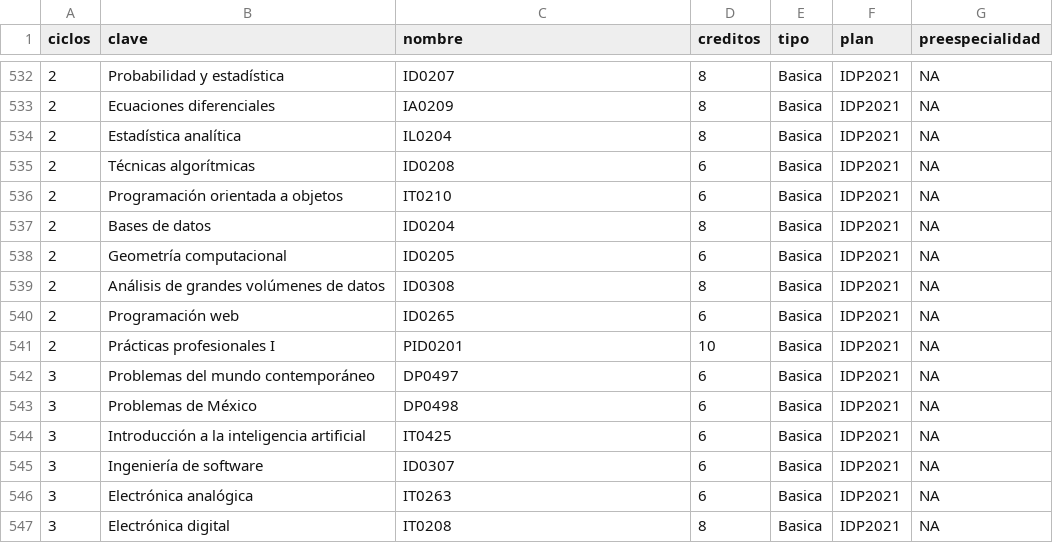
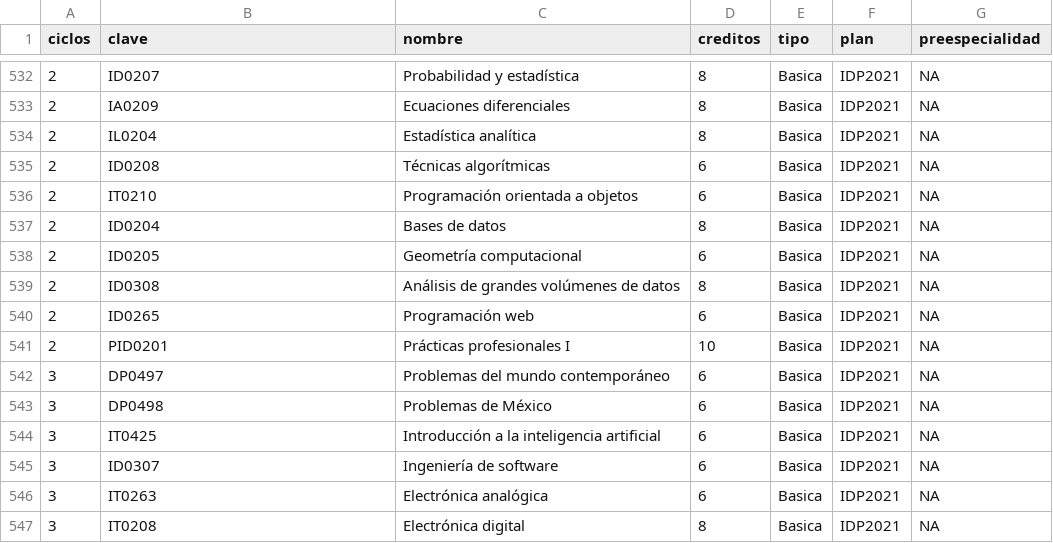
Before and after one commit to Eddie2809/Recomendaci-n-de-cargas-acad-micas-basado-en-optimizaci-n-multiobjetivo, a CSV file: asignaturas2.csv, drawn as a sheet; only a part is shown, gaps mark what is left out; the diff covers the shown part only.

```diff
--- a/asignaturas2.csv
+++ b/asignaturas2.csv
@@ -532,16 +532,16 @@ ciclos,clave,nombre,creditos,tipo,plan,preespecialidad
-2,Probabilidad y estadística,ID0207,8,Basica,IDP2021,NA
-2,Ecuaciones diferenciales,IA0209 ,8,Basica,IDP2021,NA
-2,Estadística analítica,IL0204,8,Basica,IDP2021,NA
-2,Técnicas algorítmicas,ID0208,6,Basica,IDP2021,NA
-2,Programación orientada a objetos,IT0210,6,Basica,IDP2021,NA
-2,Bases de datos,ID0204,8,Basica,IDP2021,NA
-2,Geometría computacional,ID0205,6,Basica,IDP2021,NA
-2,Análisis de grandes volúmenes de datos,ID0308,8,Basica,IDP2021,NA
-2,Programación web,ID0265,6,Basica,IDP2021,NA
-2,Prácticas profesionales I,PID0201,10,Basica,IDP2021,NA
-3,Problemas del mundo contemporáneo,DP0497,6,Basica,IDP2021,NA
-3,Problemas de México,DP0498,6,Basica,IDP2021,NA
-3,Introducción a la inteligencia artificial,IT0425,6,Basica,IDP2021,NA
-3,Ingeniería de software,ID0307,6,Basica,IDP2021,NA
-3,Electrónica analógica,IT0263,6,Basica,IDP2021,NA
-3,Electrónica digital,IT0208,8,Basica,IDP2021,NA
+2,ID0207,Probabilidad y estadística,8,Basica,IDP2021,NA
+2,IA0209 ,Ecuaciones diferenciales,8,Basica,IDP2021,NA
+2,IL0204,Estadística analítica,8,Basica,IDP2021,NA
+2,ID0208,Técnicas algorítmicas,6,Basica,IDP2021,NA
+2,IT0210,Programación orientada a objetos,6,Basica,IDP2021,NA
+2,ID0204,Bases de datos,8,Basica,IDP2021,NA
+2,ID0205,Geometría computacional,6,Basica,IDP2021,NA
+2,ID0308,Análisis de grandes volúmenes de datos,8,Basica,IDP2021,NA
+2,ID0265,Programación web,6,Basica,IDP2021,NA
+2,PID0201,Prácticas profesionales I,10,Basica,IDP2021,NA
+3,DP0497,Problemas del mundo contemporáneo,6,Basica,IDP2021,NA
+3,DP0498,Problemas de México,6,Basica,IDP2021,NA
+3,IT0425,Introducción a la inteligencia artificial,6,Basica,IDP2021,NA
+3,ID0307,Ingeniería de software,6,Basica,IDP2021,NA
+3,IT0263,Electrónica analógica,6,Basica,IDP2021,NA
+3,IT0208,Electrónica digital,8,Basica,IDP2021,NA
```
Also changed, not shown: 146 edited cells elsewhere in this file, 13 other files.
